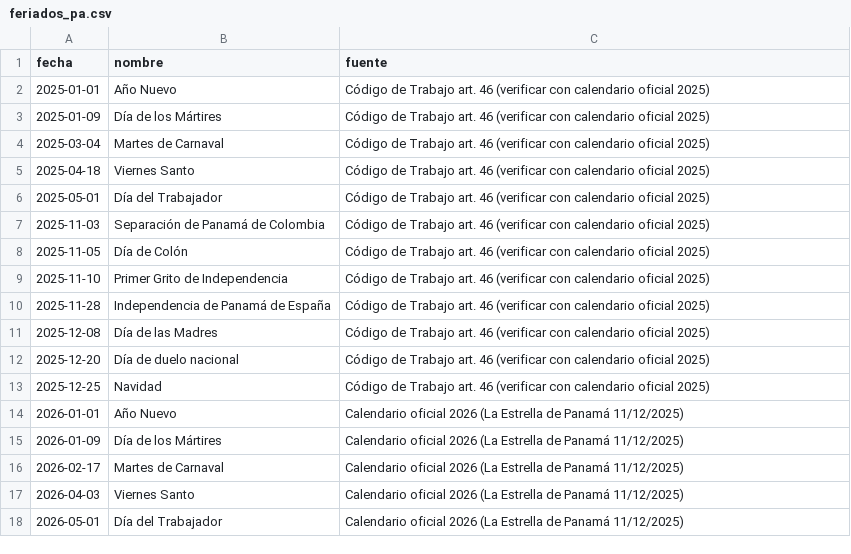
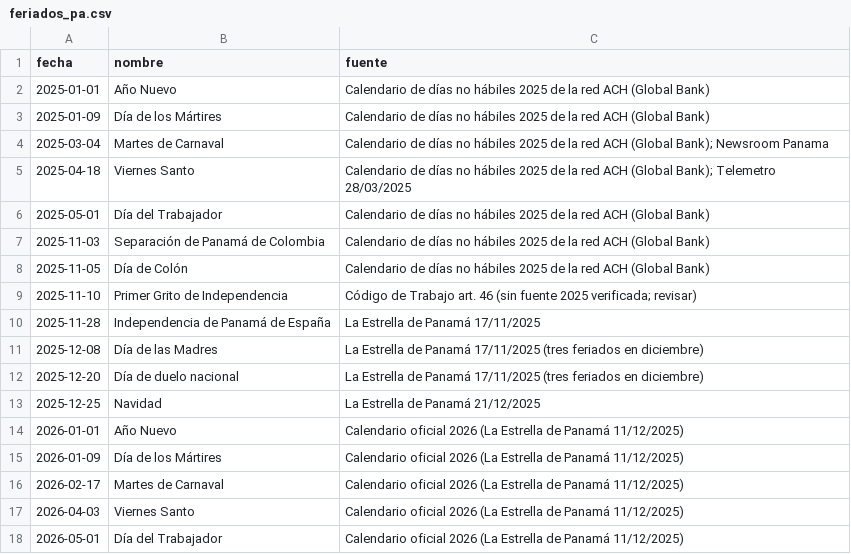
Before and after one commit to Fdeleon31/Sistema-Analisis, a CSV file: paquetes/excepciones-basicas/calendario/feriados_pa.csv, drawn as a sheet; only a part is shown.

```diff
--- a/paquetes/excepciones-basicas/calendario/feriados_pa.csv
+++ b/paquetes/excepciones-basicas/calendario/feriados_pa.csv
@@ -1,14 +1,14 @@
 fecha,nombre,fuente
-2025-01-01,Año Nuevo,Código de Trabajo art. 46 (verificar con calendario oficial 2025)
-2025-01-09,Día de los Mártires,Código de Trabajo art. 46 (verificar con calendario oficial 2025)
-2025-03-04,Martes de Carnaval,Código de Trabajo art. 46 (verificar con calendario oficial 2025)
-2025-04-18,Viernes Santo,Código de Trabajo art. 46 (verificar con calendario oficial 2025)
-2025-05-01,Día del Trabajador,Código de Trabajo art. 46 (verificar con calendario oficial 2025)
-2025-11-03,Separación de Panamá de Colombia,Código de Trabajo art. 46 (verificar con calendario oficial 2025)
-2025-11-05,Día de Colón,Código de Trabajo art. 46 (verificar con calendario oficial 2025)
-2025-11-10,Primer Grito de Independencia,Código de Trabajo art. 46 (verificar con calendario oficial 2025)
-2025-11-28,Independencia de Panamá de España,Código de Trabajo art. 46 (verificar con calendario oficial 2025)
-2025-12-08,Día de las Madres,Código de Trabajo art. 46 (verificar con calendario oficial 2025)
-2025-12-20,Día de duelo nacional,Código de Trabajo art. 46 (verificar con calendario oficial 2025)
-2025-12-25,Navidad,Código de Trabajo art. 46 (verificar con calendario oficial 2025)
+2025-01-01,Año Nuevo,Calendario de días no hábiles 2025 de la red ACH (Global Bank)
+2025-01-09,Día de los Mártires,Calendario de días no hábiles 2025 de la red ACH (Global Bank)
+2025-03-04,Martes de Carnaval,Calendario de días no hábiles 2025 de la red ACH (Global Bank); Newsroom Panama
+2025-04-18,Viernes Santo,Calendario de días no hábiles 2025 de la red ACH (Global Bank); Telemetro 28/03/2025
+2025-05-01,Día del Trabajador,Calendario de días no hábiles 2025 de la red ACH (Global Bank)
+2025-11-03,Separación de Panamá de Colombia,Calendario de días no hábiles 2025 de la red ACH (Global Bank)
+2025-11-05,Día de Colón,Calendario de días no hábiles 2025 de la red ACH (Global Bank)
+2025-11-10,Primer Grito de Independencia,Código de Trabajo art. 46 (sin fuente 2025 verificada; revisar)
+2025-11-28,Independencia de Panamá de España,La Estrella de Panamá 17/11/2025
+2025-12-08,Día de las Madres,La Estrella de Panamá 17/11/2025 (tres feriados en diciembre)
+2025-12-20,Día de duelo nacional,La Estrella de Panamá 17/11/2025 (tres feriados en diciembre)
+2025-12-25,Navidad,La Estrella de Panamá 21/12/2025
 2026-01-01,Año Nuevo,Calendario oficial 2026 (La Estrella de Panamá 11/12/2025)
```
Also changed, not shown: 3 other files.
